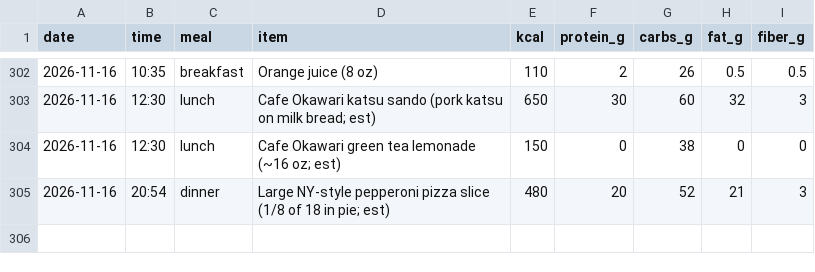
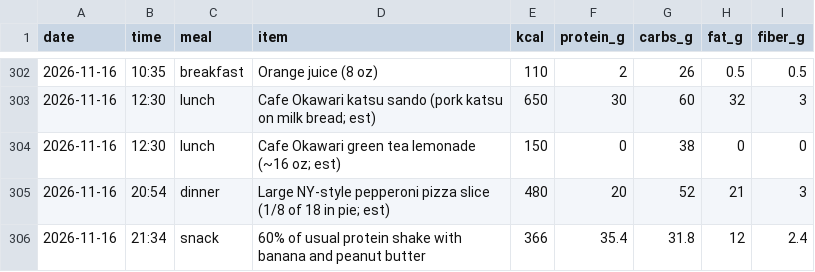
Before and after one commit to pondorasti/pondorasti, a CSV file: apps/macro/content/meals.csv, drawn as a sheet; only a part is shown, gaps mark what is left out; the diff names each change by its address in the sheet, - before the commit and + after, or states it on an @@ line.

```diff
--- a/apps/macro/content/meals.csv
+++ b/apps/macro/content/meals.csv
+row 306: 2026-11-16 | 21:34 | snack | 60% of usual protein shake with banana and peanut butter | 366 | 35.4 | 31.8 | 12 | 2.4
```
